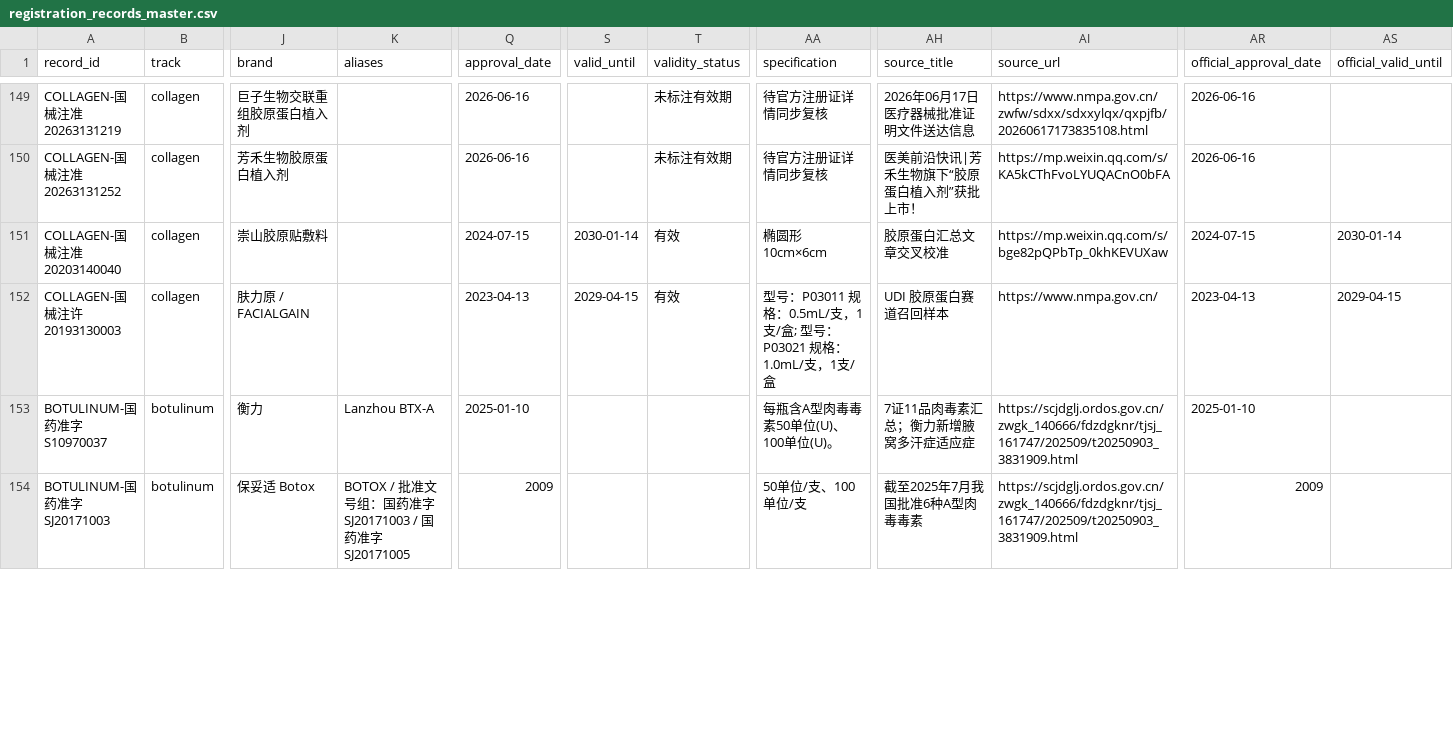
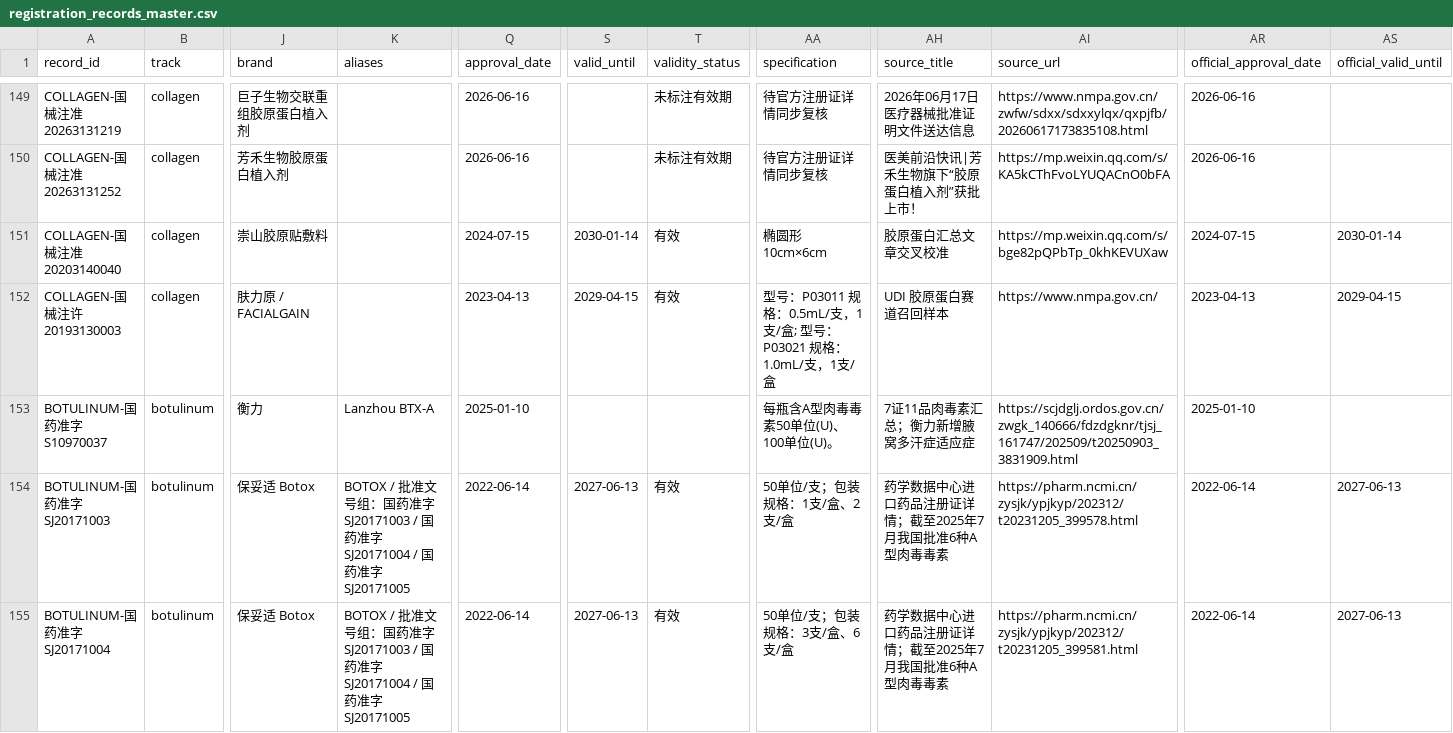
Before and after one commit to Yiseut/Registration, a CSV file: data/registration_records_master.csv, drawn as a sheet; only a part is shown, gaps mark what is left out; rows hold the shown columns only; the diff covers the shown part only; the diff names each change by its address in the sheet, - before the commit and + after, or states it on an @@ line.

Commit message:
Refine registration records and clinical navigation

```diff
--- a/data/registration_records_master.csv
+++ b/data/registration_records_master.csv
-K154 (aliases): …国药准字SJ20171005
+K154 (aliases): …国药准字SJ20171004 / 国药准字SJ20171005
-Q154 (approval_date): 2009
+Q154 (approval_date): 2022-06-14
-S154 (valid_until): (empty)
+S154 (valid_until): 2027-06-13
-T154 (validity_status): (empty)
+T154 (validity_status): 有效
-AA154 (specification): 50单位/支、100单位/支
+AA154 (specification): 50单位/支；包装规格：1支/盒、2支/盒
-AH154 (source_title): 截至2025年7月我国批准6种A型肉毒毒素
+AH154 (source_title): 药学数据中心进口药品注册证详情；截至2025年7月我国批准6种A型肉毒毒素
-AI154 (source_url): https://scjdglj.ordos.gov.cn/zwgk_140666/fdzdgknr/tjsj_161747/202509/t20250903_3831909.html
+AI154 (source_url): https://pharm.ncmi.cn/zysjk/ypjkyp/202312/t20231205_399578.html
-AR154 (official_approval_date): 2009
+AR154 (official_approval_date): 2022-06-14
-AS154 (official_valid_until): (empty)
+AS154 (official_valid_until): 2027-06-13
+row 155: BOTULINUM-国药准字SJ20171004 | botulinum | 保妥适 Botox | BOTOX / 批准文号组：国药准字SJ20171003 / 国药准字SJ20171004 / 国药准字SJ20171005 | 2022-06-14 | 2027-06-13 | 有效 | 50单位/支；包装规格：3支/盒、6支/盒 | 药学数据中心进口药品注册证详情；截至2025年7月我国批准6种A型肉毒毒素 | https://pharm.ncmi.cn/zysjk/ypjkyp/202312/t20231205_399581.html | 2022-06-14 | 2027-06-13
```
Also changed, not shown: 9 edited cells elsewhere in this file, 21 other files.
